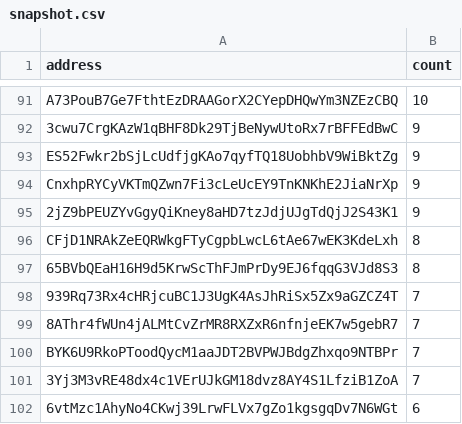
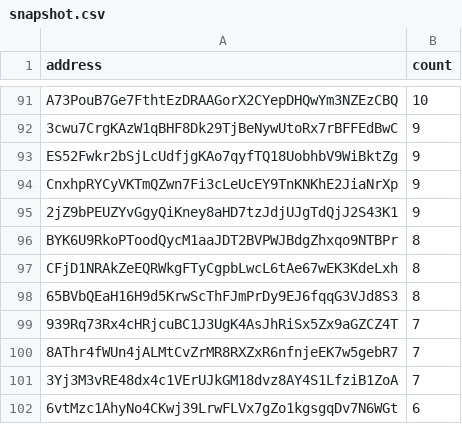
Before and after one commit to QuekzDev/snapshot, a CSV file: snapshot.csv, drawn as a sheet; only a part is shown, gaps mark what is left out; removed rows and columns are numbered as before the commit, all else as after; the diff names each change by its address in the sheet, - before the commit and + after, or states it on an @@ line.

```diff
--- a/snapshot.csv
+++ b/snapshot.csv
+row 96: BYK6U9RkoPToodQycM1aaJDT2BVPWJBdgZhxqo9NTBPr | 8
-row 100: BYK6U9RkoPToodQycM1aaJDT2BVPWJBdgZhxqo9NTBPr | 7
```
